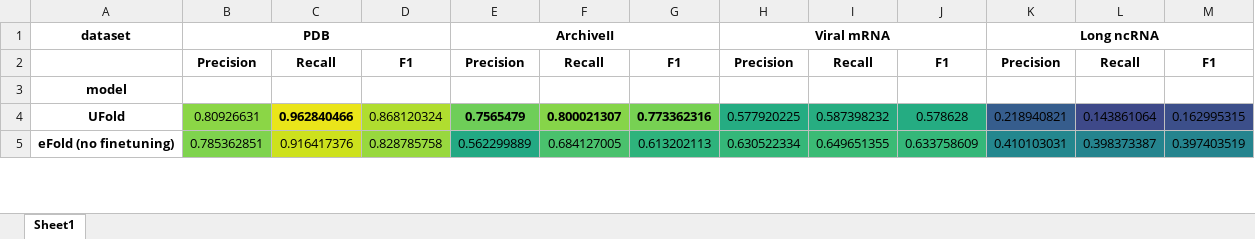
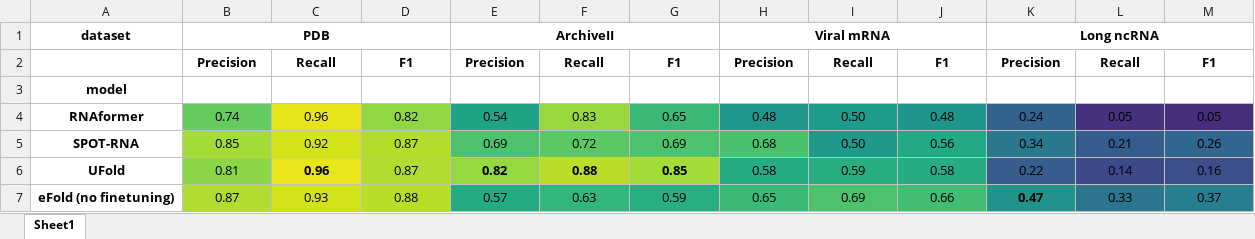
Before and after one commit to rouskinlab/efold_figures, an Excel workbook: Tables/tables/T3_structure_performance.xlsx, sheet Sheet1, drawn as a sheet; only a part is shown; values as stored, in another font and other column widths than the file's, no borders; addresses are those after the commit; the diff covers the shown part only; the diff names each change by its address in the sheet, - before the commit and + after, or states it on an @@ line.

Commit message:
updated fig5a and table 3

```diff
--- a/Tables/tables/T3_structure_performance.xlsx (sheet Sheet1)
+++ b/Tables/tables/T3_structure_performance.xlsx (sheet Sheet1)
+row 4: RNAformer | 0.74 | 0.96 | 0.82 | 0.54 | 0.83 | 0.65 | 0.48 | 0.50 | 0.48 | 0.24 | 0.05 | 0.05
+row 5: SPOT-RNA | 0.85 | 0.92 | 0.87 | 0.69 | 0.72 | 0.69 | 0.68 | 0.50 | 0.56 | 0.34 | 0.21 | 0.26
-B6: 0.80926631
+B6: 0.81
-C6: 0.962840466
+C6: 0.96
-D6: 0.868120324
+D6: 0.87
-E6: 0.7565479
+E6: 0.82
-E6 fill: #6ECE58
+E6 fill: #95D840
-F6: 0.800021307
+F6: 0.88
-F6 fill: #86D549
+F6 fill: #BADE28
-G6: 0.773362316
+G6: 0.85
-G6 fill: #77D153
+G6 fill: #A5DB36
-H6: 0.577920225
+H6: 0.58
-I6: 0.587398232
+I6: 0.59
-J6: 0.578628
+J6: 0.58
-K6: 0.218940821
+K6: 0.22
-L6: 0.143861064
+L6: 0.14
-M6: 0.162995315
+M6: 0.16
-B7: 0.785362851
+B7: 0.87
-B7 fill: #7FD34E
+B7 fill: #B0DD2F
-C7: 0.916417376
+C7: 0.93
-D7: 0.828785758
+D7: 0.88
-D7 fill: #98D83E
+D7 fill: #B8DE29
-E7: 0.562299889
+E7: 0.57
-F7: 0.684127005
+F7: 0.63
-G7: 0.613202113
+G7: 0.59
-H7: 0.630522334
+H7: 0.65
-I7: 0.649651355
+I7: 0.69
-J7: 0.633758609
+J7: 0.66
-K7: 0.410103031
+K7: 0.47
-K7 bold: off
+K7 bold: on
-L7: 0.398373387
+L7: 0.33
-M7: 0.397403519
+M7: 0.37
```
Also changed, not shown: 12 edited cells and cell formats elsewhere in this sheet, 4 other files.
